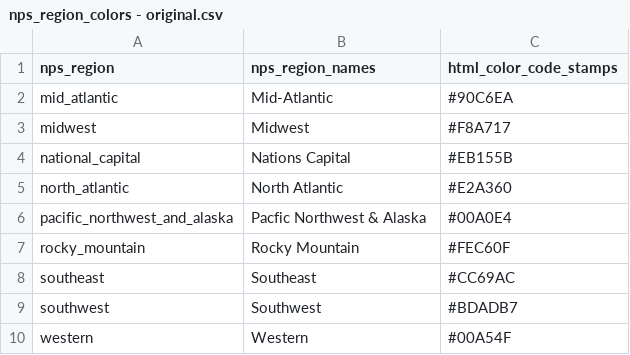
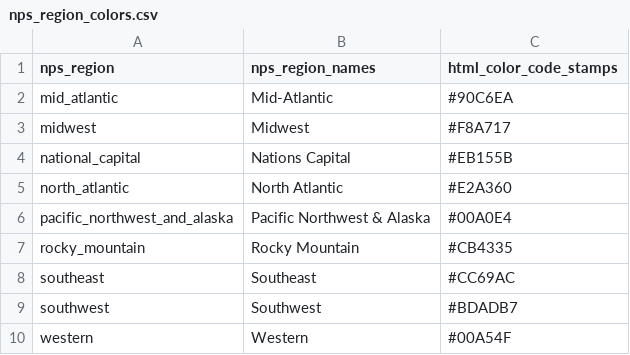
Before and after one commit to canfielder/national_parks, a CSV file: data/nps_region_colors.csv (was data/nps_region_colors - original.csv), drawn as a sheet.

Commit message:
Correct typo in the National Park Colors and minor updates to markdown

```diff
--- a/data/nps_region_colors - original.csv
+++ b/data/nps_region_colors.csv
@@ -5,4 +5,4 @@ national_capital,Nations Capital,#EB155B
 north_atlantic,North Atlantic,#E2A360
-pacific_northwest_and_alaska,Pacfic Northwest & Alaska,#00A0E4
-rocky_mountain,Rocky Mountain,#FEC60F
+pacific_northwest_and_alaska,Pacific Northwest & Alaska,#00A0E4
+rocky_mountain,Rocky Mountain,#CB4335
 southeast,Southeast,#CC69AC
```
Also changed, not shown: 1 other file.
